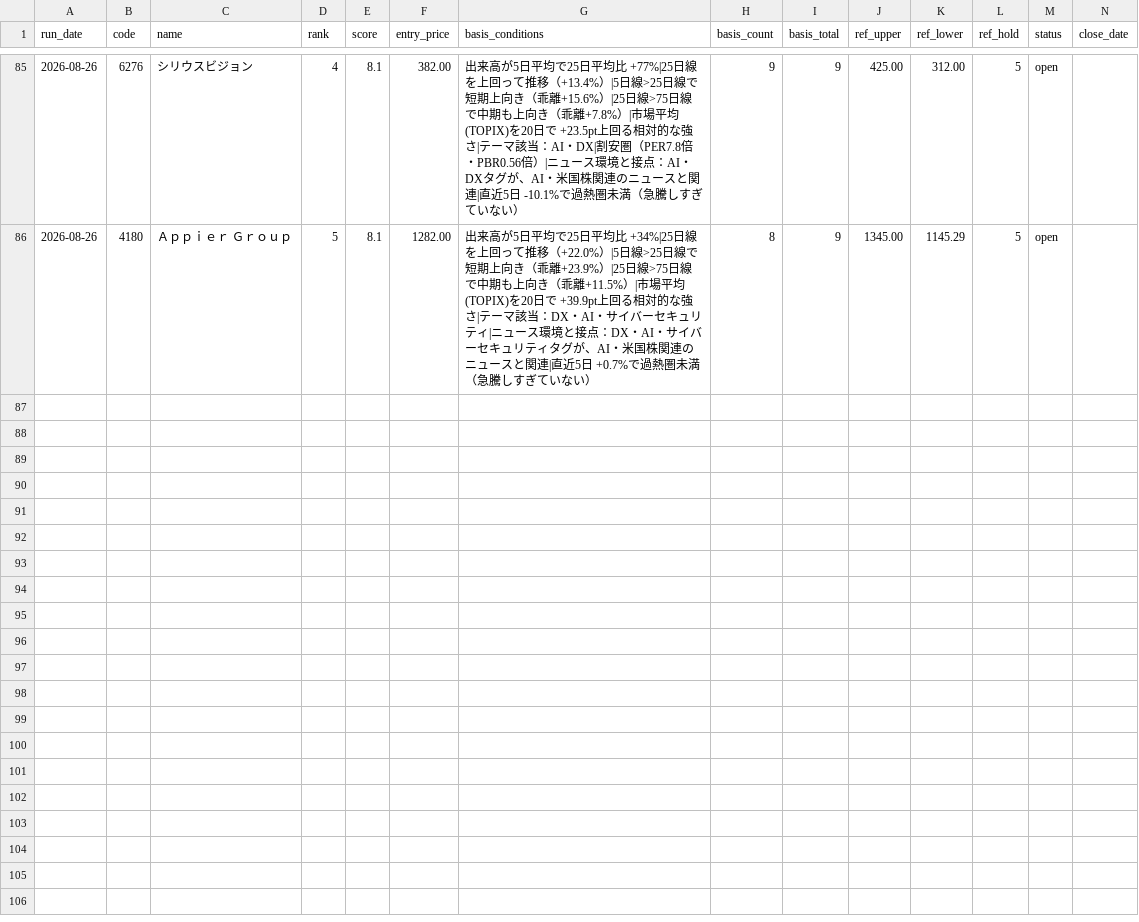
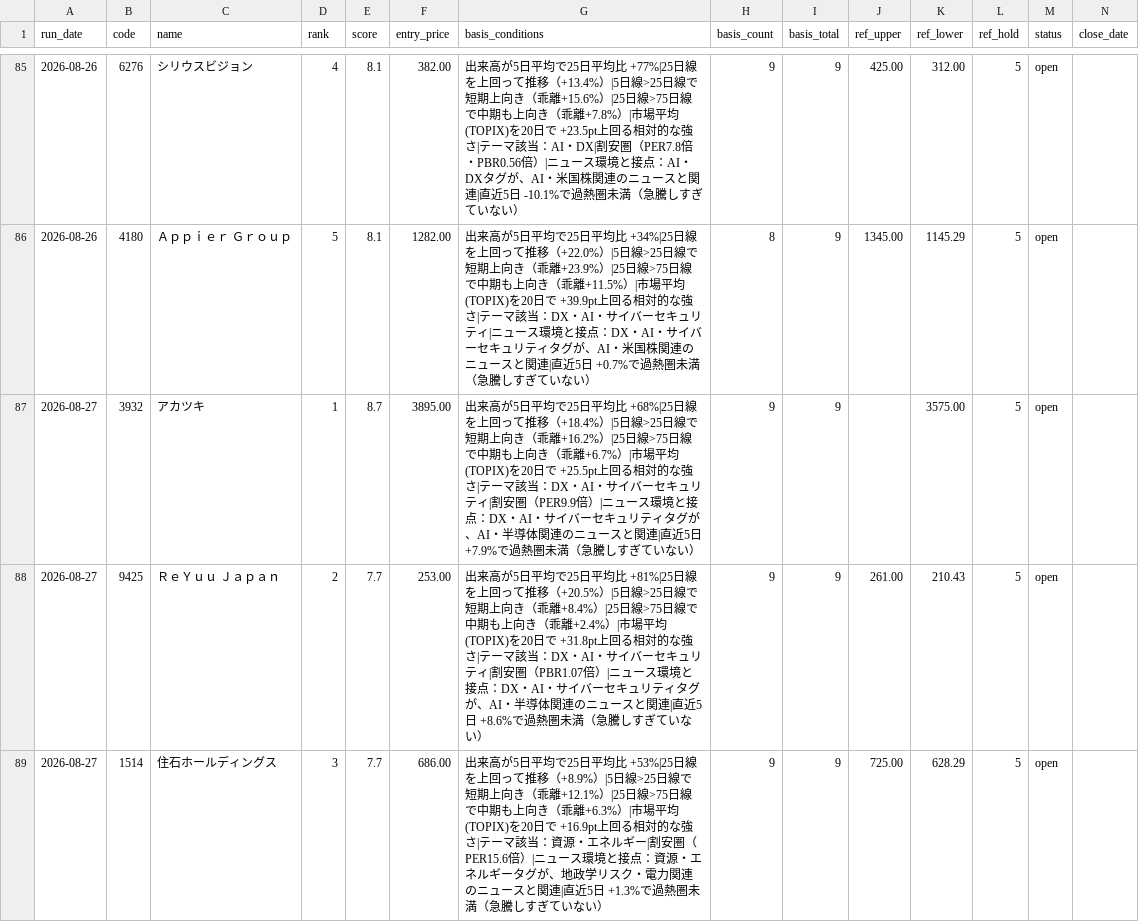
Before and after one commit to naotakars5-create/stock_report_bot, a CSV file: data/shadow_catalyst_recommendations.csv, drawn as a sheet; only a part is shown, gaps mark what is left out; rows hold the shown columns only; the diff covers the shown part only; the diff names each change by its address in the sheet, - before the commit and + after, or states it on an @@ line.

```diff
--- a/data/shadow_catalyst_recommendations.csv
+++ b/data/shadow_catalyst_recommendations.csv
+row 87: 2026-08-27 | 3932 | アカツキ | 1 | 8.7 | 3895.00 | 出来高が5日平均で25日平均比 +68%|25日線を上回って推移（+18.4%）|5日線>25日線で短期上向き（乖離+16.2%）|25日線>75日線で中期も上向き（乖離+6.7%）|市場平均(TOPIX)を20日で +25.5pt上回る相対的な強さ|テーマ該当：DX・AI・サイバーセキュリティ|割安圏（PER9.9倍）|ニュース環境と接点：DX・AI・サイバーセキュリティタグが、AI・半導体関連のニュースと関連|直近5日 +7.9%で過熱圏未満（急騰しすぎていない） | 9 | 9 |  | 3575.00 | 5 | open
+row 88: 2026-08-27 | 9425 | ＲｅＹｕｕ Ｊａｐａｎ | 2 | 7.7 | 253.00 | 出来高が5日平均で25日平均比 +81%|25日線を上回って推移（+20.5%）|5日線>25日線で短期上向き（乖離+8.4%）|25日線>75日線で中期も上向き（乖離+2.4%）|市場平均(TOPIX)を20日で +31.8pt上回る相対的な強さ|テーマ該当：DX・AI・サイバーセキュリティ|割安圏（PBR1.07倍）|ニュース環境と接点：DX・AI・サイバーセキュリティタグが、AI・半導体関連のニュースと関連|直近5日 +8.6%で過熱圏未満（急騰しすぎていない） | 9 | 9 | 261.00 | 210.43 | 5 | open
+row 89: 2026-08-27 | 1514 | 住石ホールディングス | 3 | 7.7 | 686.00 | 出来高が5日平均で25日平均比 +53%|25日線を上回って推移（+8.9%）|5日線>25日線で短期上向き（乖離+12.1%）|25日線>75日線で中期も上向き（乖離+6.3%）|市場平均(TOPIX)を20日で +16.9pt上回る相対的な強さ|テーマ該当：資源・エネルギー|割安圏（PER15.6倍）|ニュース環境と接点：資源・エネルギータグが、地政学リスク・電力関連のニュースと関連|直近5日 +1.3%で過熱圏未満（急騰しすぎていない） | 9 | 9 | 725.00 | 628.29 | 5 | open
```
Also changed, not shown: 2 added rows elsewhere in this file, data/price_tracks.csv, data/recommendations.csv, 10 other files.
